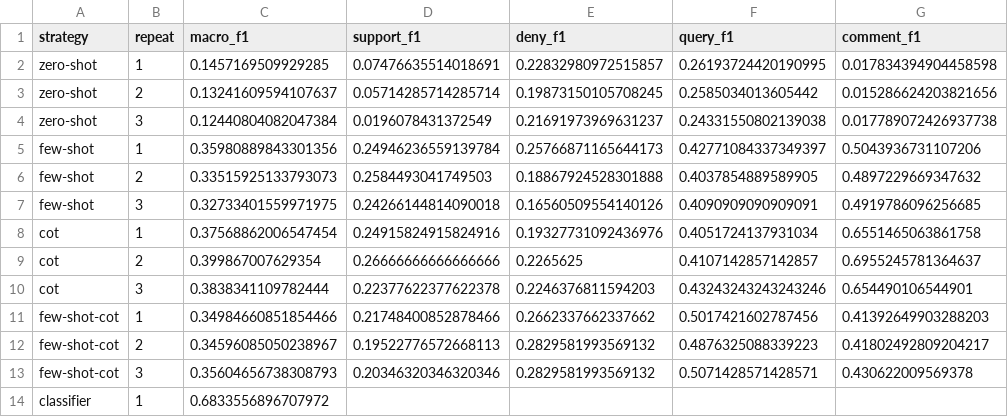
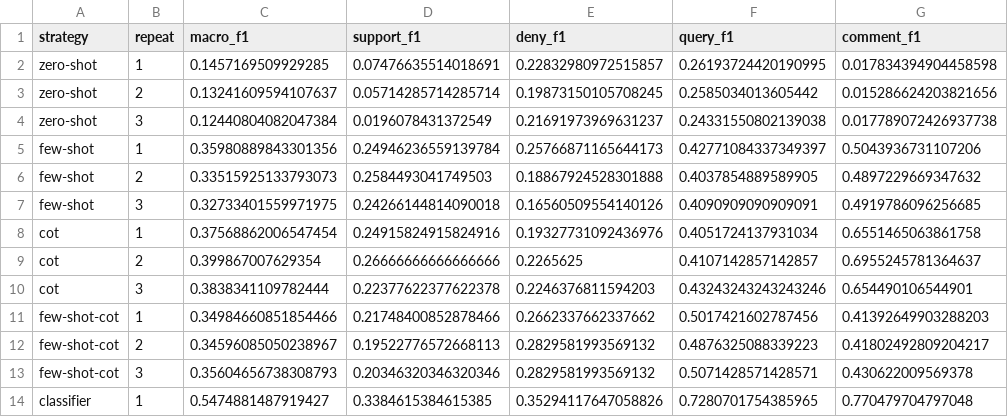
Before and after one commit to Theosdoor/stance-classification, a CSV file: results/prompting/exp4_test_final.csv, drawn as a sheet; removed rows and columns are numbered as before the commit, all else as after; the diff names each change by its address in the sheet, - before the commit and + after, or states it on an @@ line.

```diff
--- a/results/prompting/exp4_test_final.csv
+++ b/results/prompting/exp4_test_final.csv
-row 14: classifier | 1 | 0.6833556896707972
+row 14: classifier | 1 | 0.5474881487919427 | 0.3384615384615385 | 0.35294117647058826 | 0.7280701754385965 | 0.770479704797048
```
Also changed, not shown: 6 other files.
